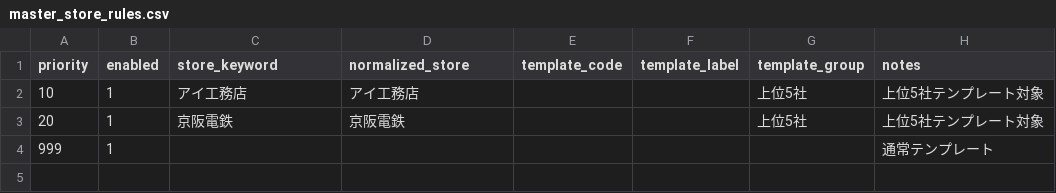
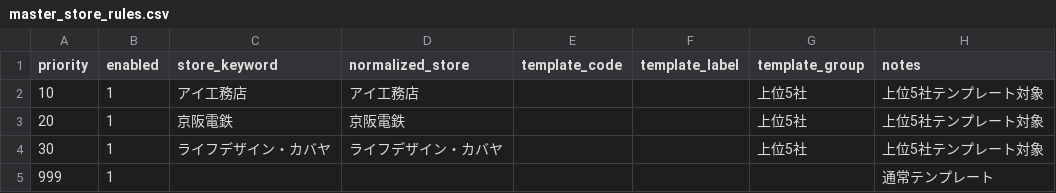
Before and after one commit to shigeki2026-tech/WRT-helpr, a CSV file: data/master_store_rules.csv, drawn as a sheet.

```diff
--- a/data/master_store_rules.csv
+++ b/data/master_store_rules.csv
@@ -3,2 +3,3 @@ priority,enabled,store_keyword,normalized_store,template_code,template_label,tem
 20,1,京阪電鉄,京阪電鉄,,,上位5社,上位5社テンプレート対象
+30,1,ライフデザイン・カバヤ,ライフデザイン・カバヤ,,,上位5社,上位5社テンプレート対象
 999,1,,,,,,通常テンプレート
```
Also changed, not shown: data/master_vendor_rules.csv, 3 other files.
